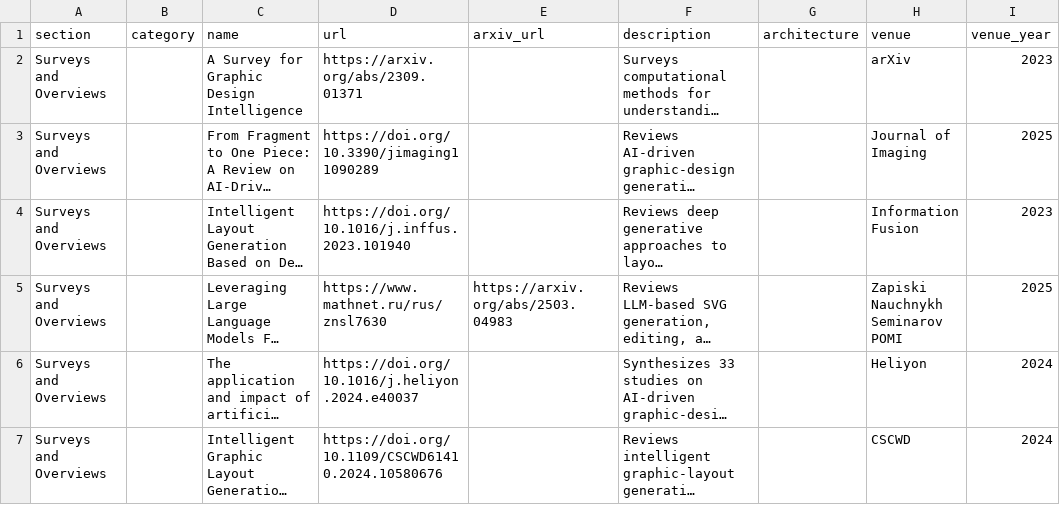
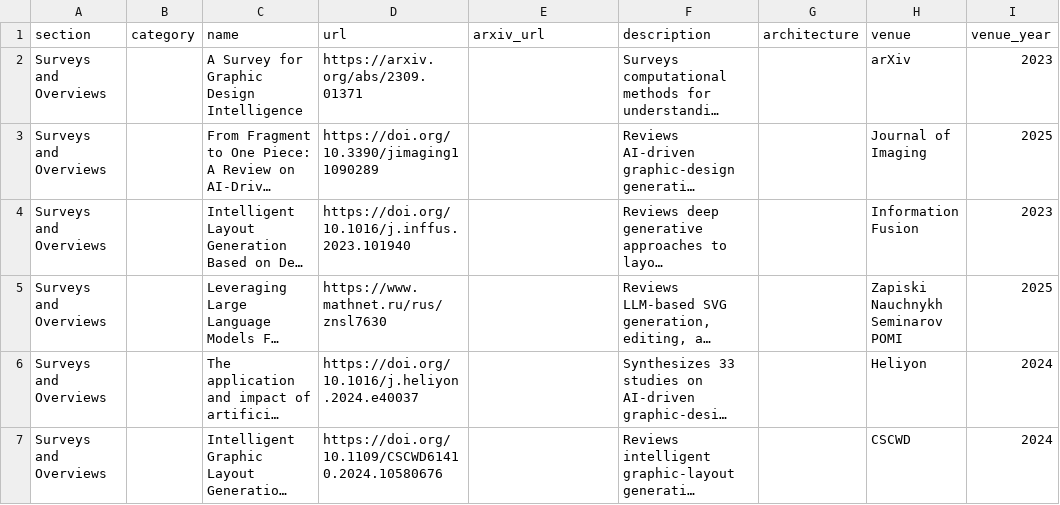
Before and after one commit to creative-graphic-design/awesome-creative-graphic-design-generation, a CSV file: data/resources.csv, drawn as a sheet; only a part is shown; long unchanged cells end in …; the diff names each change by its address in the sheet, - before the commit and + after, or states it on an @@ line.

Commit message:
fix: leave arxiv_url empty for survey catalog entries

```diff
--- a/data/resources.csv
+++ b/data/resources.csv
-E5 (arxiv_url): https://arxiv.org/abs/2503.04983
+E5 (arxiv_url): (empty)
```
